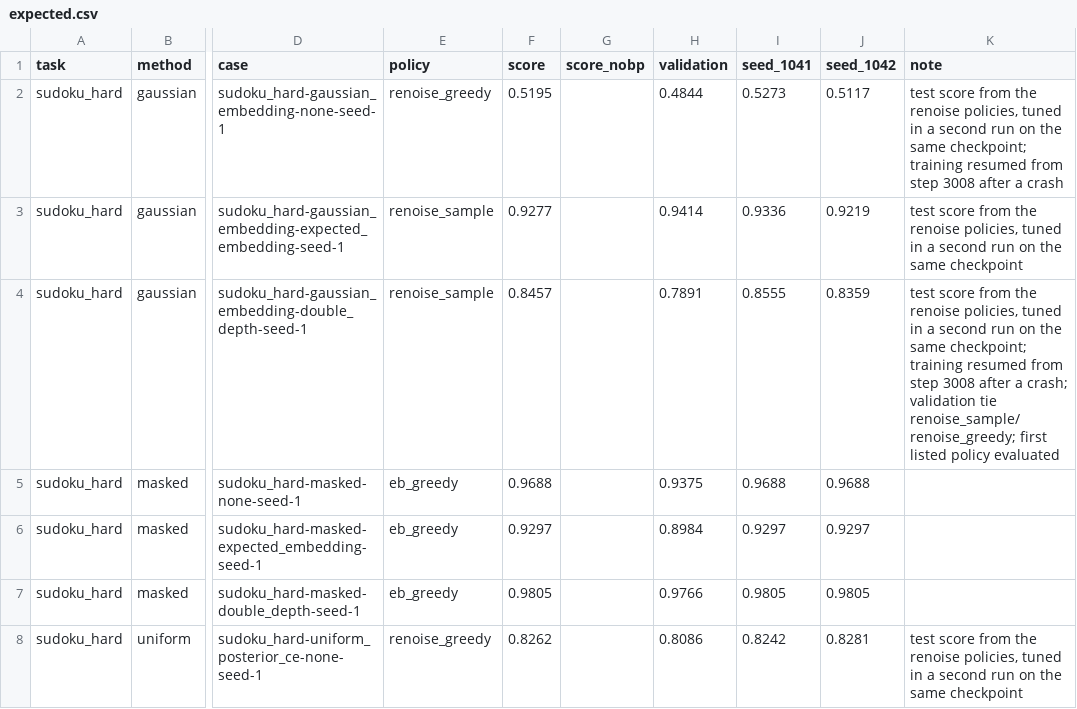
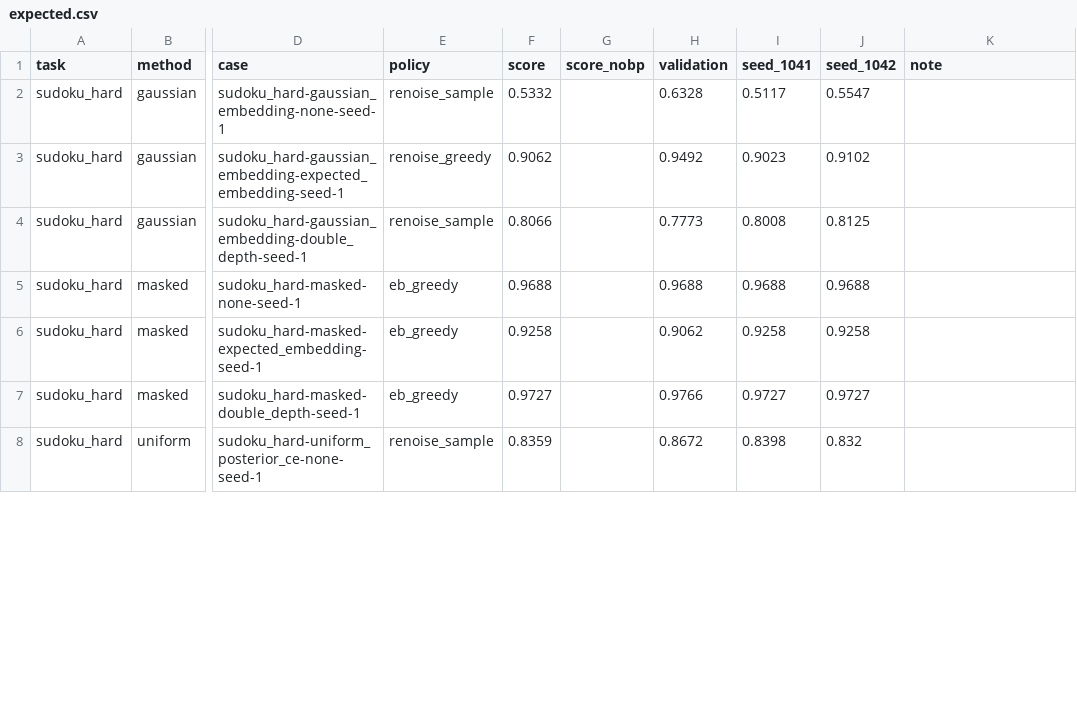
Before and after one commit to patrickpynadath1/candi, a CSV file: experiments/sc-vs-depth/expected.csv, drawn as a sheet; only a part is shown, gaps mark what is left out; the diff covers the shown part only; the diff names each change by its address in the sheet, - before the commit and + after, or states it on an @@ line.

```diff
--- a/experiments/sc-vs-depth/expected.csv
+++ b/experiments/sc-vs-depth/expected.csv
-E2 (policy): renoise_greedy
+E2 (policy): renoise_sample
-F2 (score): 0.5195
+F2 (score): 0.5332
-H2 (validation): 0.4844
+H2 (validation): 0.6328
-I2 (seed_1041): 0.5273
+I2 (seed_1041): 0.5117
-J2 (seed_1042): 0.5117
+J2 (seed_1042): 0.5547
-K2 (note): test score from the renoise policies, tuned in a second run on the same checkpoint; training resumed from step 3008 after a crash
+K2 (note): (empty)
-E3 (policy): renoise_sample
+E3 (policy): renoise_greedy
-F3 (score): 0.9277
+F3 (score): 0.9062
-H3 (validation): 0.9414
+H3 (validation): 0.9492
-I3 (seed_1041): 0.9336
+I3 (seed_1041): 0.9023
-J3 (seed_1042): 0.9219
+J3 (seed_1042): 0.9102
-K3 (note): test score from the renoise policies, tuned in a second run on the same checkpoint
+K3 (note): (empty)
-F4 (score): 0.8457
+F4 (score): 0.8066
-H4 (validation): 0.7891
+H4 (validation): 0.7773
-I4 (seed_1041): 0.8555
+I4 (seed_1041): 0.8008
-J4 (seed_1042): 0.8359
+J4 (seed_1042): 0.8125
-K4 (note): test score from the renoise policies, tuned in a second run on the same checkpoint; training resumed from step 3008 after a crash; validation tie renoise_sample/renoise_greedy; first listed policy evaluated
+K4 (note): (empty)
-H5 (validation): 0.9375
+H5 (validation): 0.9688
-F6 (score): 0.9297
+F6 (score): 0.9258
-H6 (validation): 0.8984
+H6 (validation): 0.9062
-I6 (seed_1041): 0.9297
+I6 (seed_1041): 0.9258
-J6 (seed_1042): 0.9297
+J6 (seed_1042): 0.9258
-F7 (score): 0.9805
+F7 (score): 0.9727
-I7 (seed_1041): 0.9805
+I7 (seed_1041): 0.9727
-J7 (seed_1042): 0.9805
+J7 (seed_1042): 0.9727
-E8 (policy): renoise_greedy
+E8 (policy): renoise_sample
-F8 (score): 0.8262
+F8 (score): 0.8359
-H8 (validation): 0.8086
+H8 (validation): 0.8672
-I8 (seed_1041): 0.8242
+I8 (seed_1041): 0.8398
-J8 (seed_1042): 0.8281
+J8 (seed_1042): 0.832
-K8 (note): test score from the renoise policies, tuned in a second run on the same checkpoint
+K8 (note): (empty)
```
Also changed, not shown: 61 edited cells elsewhere in this file, experiments/continuous-schedules/expected.csv, experiments/sc-sampler-choice/expected.csv, 14 other files.
